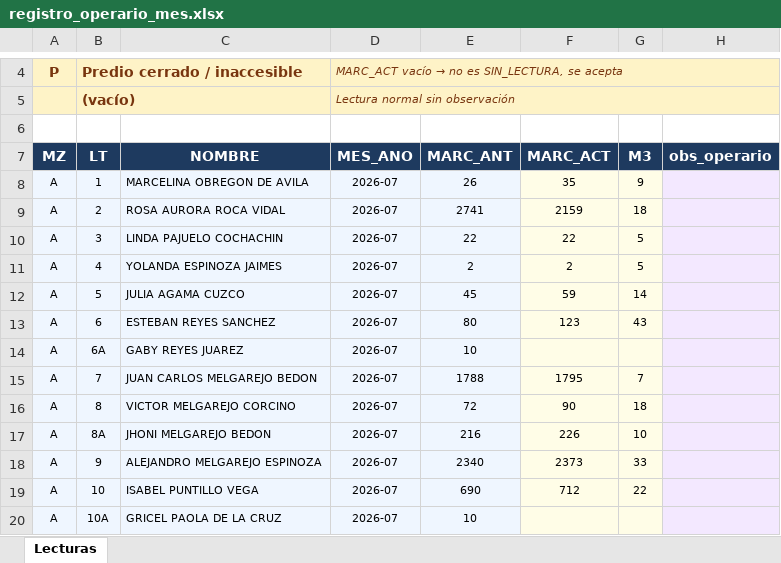
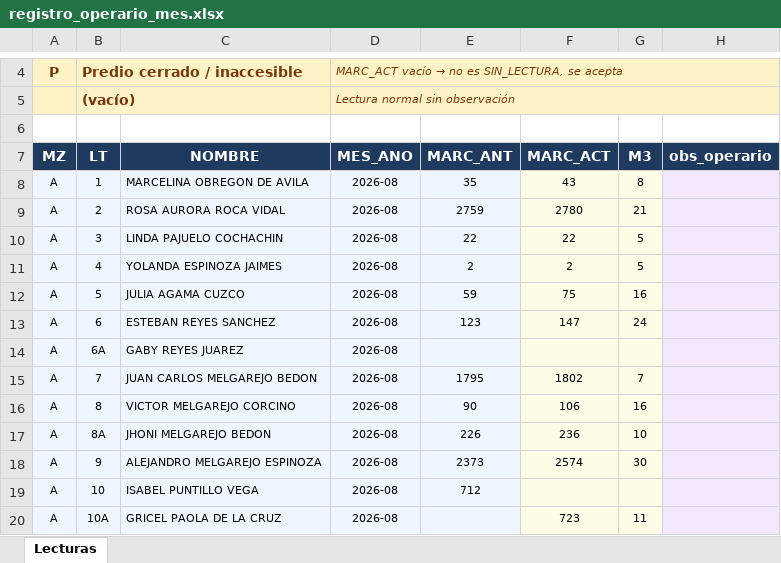
Before and after one commit to Thariel198/jaas-saas, an Excel workbook: 1_lecturas/inputs/registro_operario_mes.xlsx, sheet Lecturas, drawn as a sheet; only a part is shown, gaps mark what is left out; values as stored, in another font and other column widths than the file's, no borders; the diff covers the shown part only; the diff names each change by its address in the sheet, - before the commit and + after, or states it on an @@ line.

```diff
--- a/1_lecturas/inputs/registro_operario_mes.xlsx (sheet Lecturas)
+++ b/1_lecturas/inputs/registro_operario_mes.xlsx (sheet Lecturas)
-D8:D20 (MES_ANO): 2026-07
+D8:D20 (MES_ANO): 2026-08
-E8 (MARC_ANT): 26
+E8 (MARC_ANT): 35
-F8 (MARC_ACT): 35
+F8 (MARC_ACT): 43
-G8 (M3): 9
+G8 (M3): 8
-E9 (MARC_ANT): 2741
+E9 (MARC_ANT): 2759
-F9 (MARC_ACT): 2159
+F9 (MARC_ACT): 2780
-G9 (M3): 18
+G9 (M3): 21
-E12 (MARC_ANT): 45
+E12 (MARC_ANT): 59
-F12 (MARC_ACT): 59
+F12 (MARC_ACT): 75
-G12 (M3): 14
+G12 (M3): 16
-E13 (MARC_ANT): 80
+E13 (MARC_ANT): 123
-F13 (MARC_ACT): 123
+F13 (MARC_ACT): 147
-G13 (M3): 43
+G13 (M3): 24
-E14 (MARC_ANT): 10
+E14 (MARC_ANT): (empty)
-E15 (MARC_ANT): 1788
+E15 (MARC_ANT): 1795
-F15 (MARC_ACT): 1795
+F15 (MARC_ACT): 1802
-E16 (MARC_ANT): 72
+E16 (MARC_ANT): 90
-F16 (MARC_ACT): 90
+F16 (MARC_ACT): 106
-G16 (M3): 18
+G16 (M3): 16
-E17 (MARC_ANT): 216
+E17 (MARC_ANT): 226
-F17 (MARC_ACT): 226
+F17 (MARC_ACT): 236
-E18 (MARC_ANT): 2340
+E18 (MARC_ANT): 2373
-F18 (MARC_ACT): 2373
+F18 (MARC_ACT): 2574
-G18 (M3): 33
+G18 (M3): 30
-E19 (MARC_ANT): 690
+E19 (MARC_ANT): 712
-F19 (MARC_ACT): 712
+F19 (MARC_ACT): (empty)
-G19 (M3): 22
+G19 (M3): (empty)
-E20 (MARC_ANT): 10
+E20 (MARC_ANT): (empty)
-F20 (MARC_ACT): (empty)
+F20 (MARC_ACT): 723
-G20 (M3): (empty)
+G20 (M3): 11
```
Also changed, not shown: 2 added rows, 2 removed rows and 1855 edited cells elsewhere in this sheet, 1_lecturas/inputs/registro_operario_acumulado.xlsx, 1 other file.
